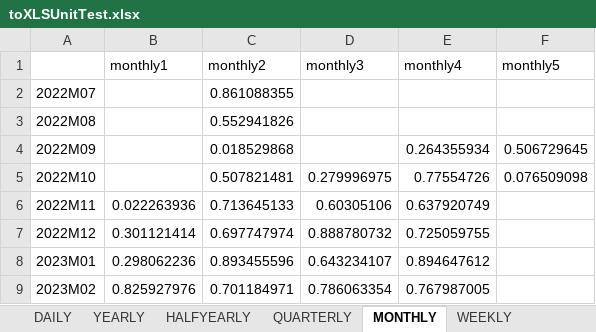
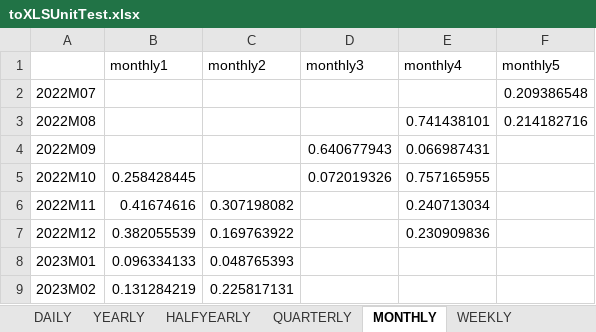
Before and after one commit to IRIS-Solutions-Team/IRIS-Test, an Excel workbook: databank/toXLSUnitTest.xlsx, sheet MONTHLY, drawn as a sheet; only a part is shown; values as stored, in another font and other column widths than the file's, no borders; the diff covers the shown part only; the diff names each change by its address in the sheet, - before the commit and + after, or states it on an @@ line.

```diff
--- a/databank/toXLSUnitTest.xlsx (sheet MONTHLY)
+++ b/databank/toXLSUnitTest.xlsx (sheet MONTHLY)
-C2 (monthly2): 0.861088355
+C2 (monthly2): (empty)
-F2 (monthly5): (empty)
+F2 (monthly5): 0.209386548
-C3 (monthly2): 0.552941826
+C3 (monthly2): (empty)
-E3 (monthly4): (empty)
+E3 (monthly4): 0.741438101
-F3 (monthly5): (empty)
+F3 (monthly5): 0.214182716
-C4 (monthly2): 0.018529868
+C4 (monthly2): (empty)
-D4 (monthly3): (empty)
+D4 (monthly3): 0.640677943
-E4 (monthly4): 0.264355934
+E4 (monthly4): 0.066987431
-F4 (monthly5): 0.506729645
+F4 (monthly5): (empty)
-B5 (monthly1): (empty)
+B5 (monthly1): 0.258428445
-C5 (monthly2): 0.507821481
+C5 (monthly2): (empty)
-D5 (monthly3): 0.279996975
+D5 (monthly3): 0.072019326
-E5 (monthly4): 0.77554726
+E5 (monthly4): 0.757165955
-F5 (monthly5): 0.076509098
+F5 (monthly5): (empty)
-B6 (monthly1): 0.022263936
+B6 (monthly1): 0.41674616
-C6 (monthly2): 0.713645133
+C6 (monthly2): 0.307198082
-D6 (monthly3): 0.60305106
+D6 (monthly3): (empty)
-E6 (monthly4): 0.637920749
+E6 (monthly4): 0.240713034
-B7 (monthly1): 0.301121414
+B7 (monthly1): 0.382055539
-C7 (monthly2): 0.697747974
+C7 (monthly2): 0.169763922
-D7 (monthly3): 0.888780732
+D7 (monthly3): (empty)
-E7 (monthly4): 0.725059755
+E7 (monthly4): 0.230909836
-B8 (monthly1): 0.298062236
+B8 (monthly1): 0.096334133
-C8 (monthly2): 0.893455596
+C8 (monthly2): 0.048765393
-D8 (monthly3): 0.643234107
+D8 (monthly3): (empty)
-E8 (monthly4): 0.894647612
+E8 (monthly4): (empty)
-B9 (monthly1): 0.825927976
+B9 (monthly1): 0.131284219
-C9 (monthly2): 0.701184971
+C9 (monthly2): 0.225817131
-D9 (monthly3): 0.786063354
+D9 (monthly3): (empty)
-E9 (monthly4): 0.767987005
+E9 (monthly4): (empty)
```
Also changed, not shown: 3 removed rows and 14 edited cells elsewhere in this sheet, sheet DAILY, sheet WEEKLY, sheet HALFYEARLY, sheet QUARTERLY, sheet YEARLY, simple-spbc/steady.xlsx, 22 other files.
